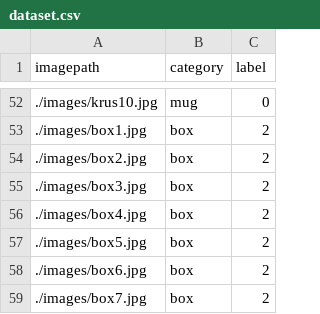
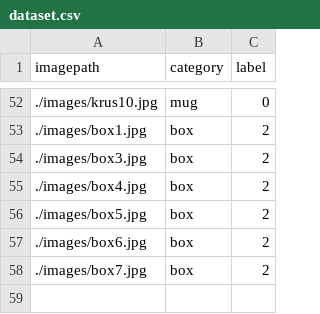
Before and after one commit to seanLindholm/Perception, a CSV file: src/ImageTracking/dataset.csv, drawn as a sheet; only a part is shown, gaps mark what is left out; the diff names each change by its address in the sheet, - before the commit and + after, or states it on an @@ line.

```diff
--- a/src/ImageTracking/dataset.csv
+++ b/src/ImageTracking/dataset.csv
-row 54: ./images/box2.jpg | box | 2
```
Also changed, not shown: 3 other files.
